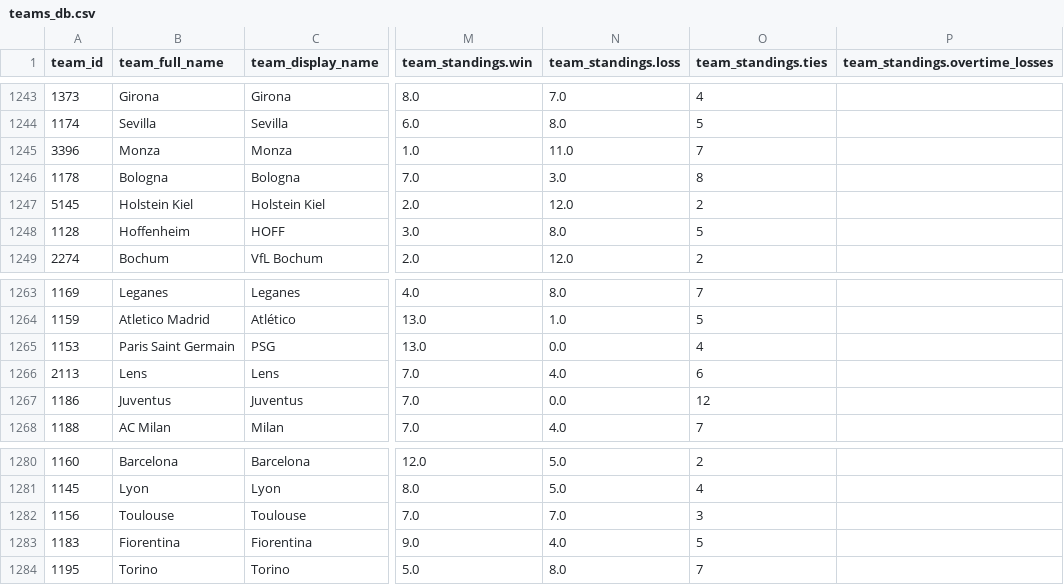
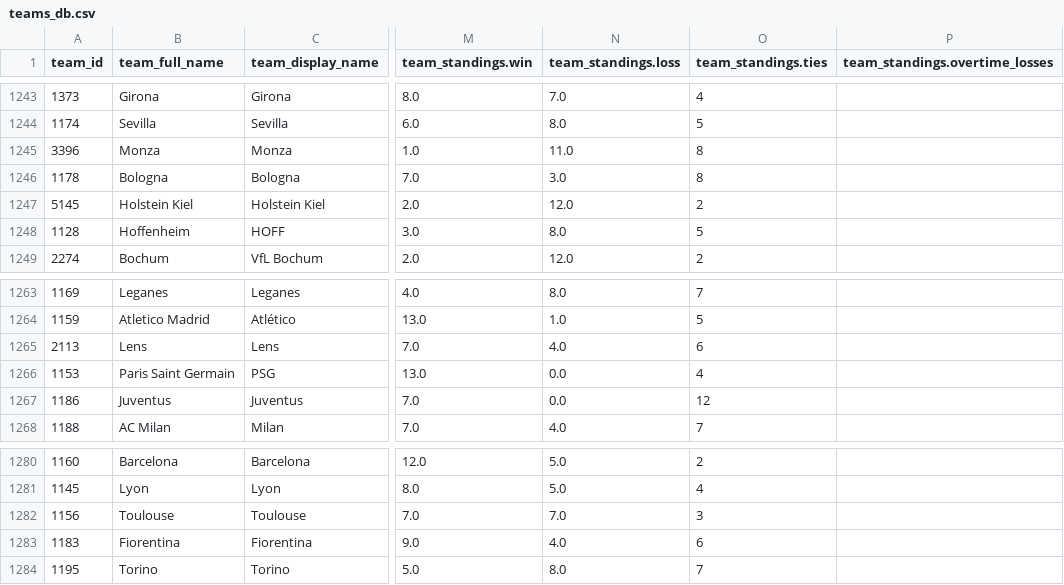
Before and after one commit to aaroncolesmith/data_action_network, a CSV file: data/teams_db.csv, drawn as a sheet; only a part is shown, gaps mark what is left out; the diff names each change by its address in the sheet, - before the commit and + after, or states it on an @@ line.

Commit message:
Update data

```diff
--- a/data/teams_db.csv
+++ b/data/teams_db.csv
-O1245 (team_standings.ties): 7
+O1245 (team_standings.ties): 8
@@ row 1266 moved to row 1265: 2113 @@
-O1283 (team_standings.ties): 5
+O1283 (team_standings.ties): 6
```
Also changed, not shown: 7 other files.
